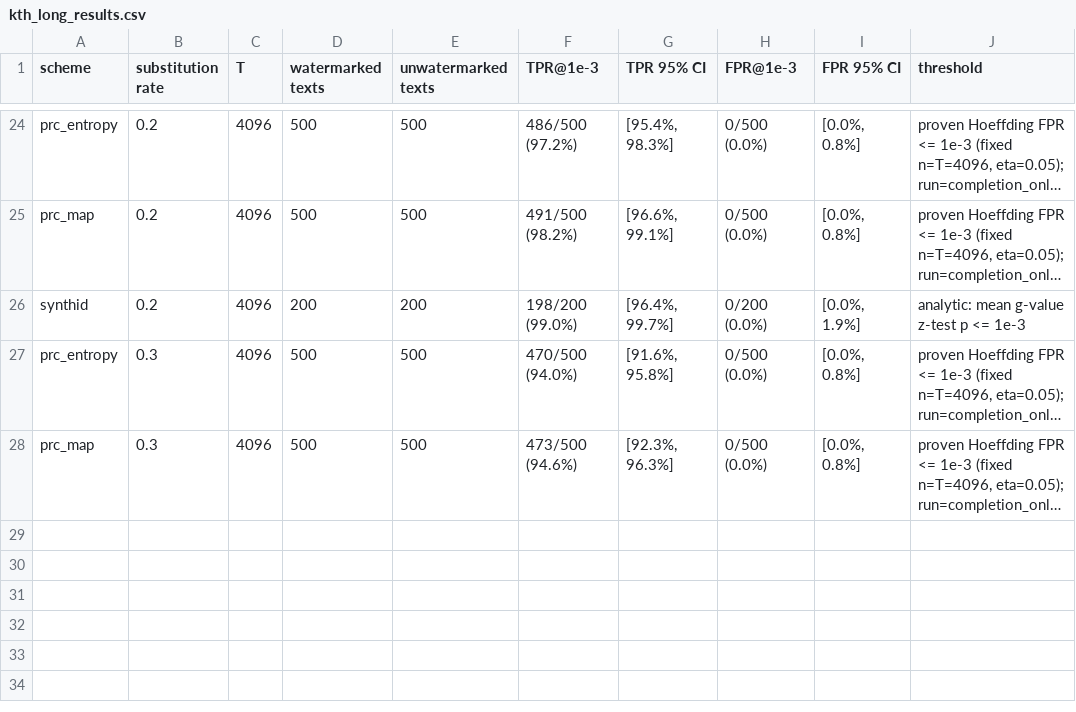
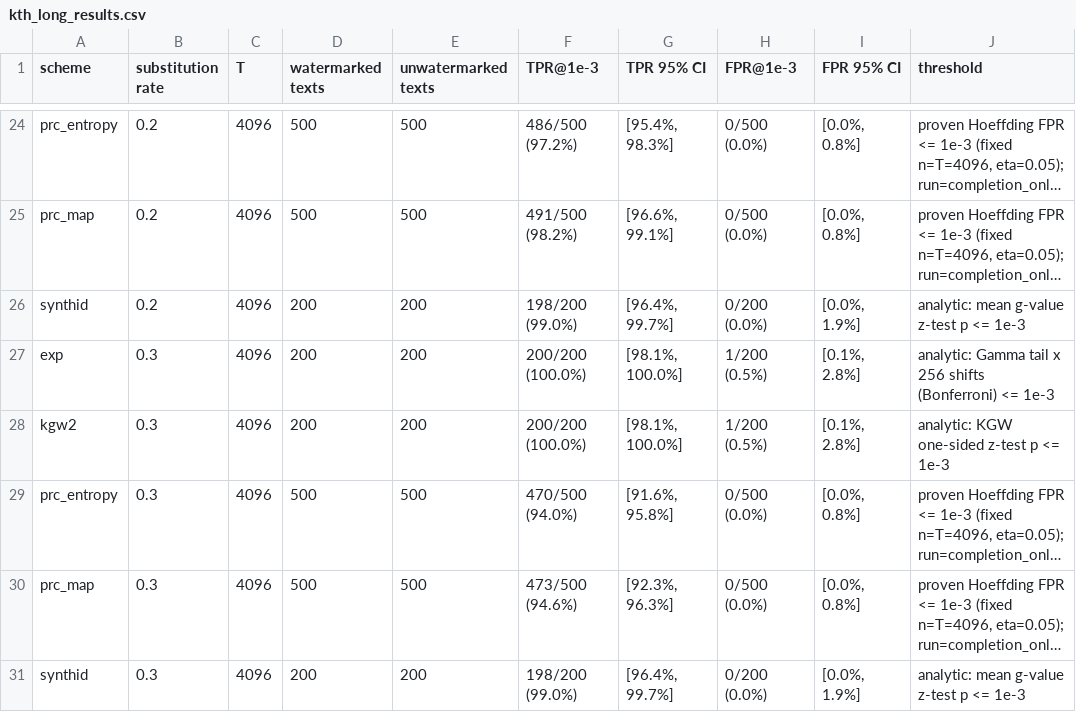
Before and after one commit to Anurag461/Pseudorandom-Code-Watermark, a CSV file: outputs/attacks/kth_long_results.csv, drawn as a sheet; only a part is shown, gaps mark what is left out; long unchanged cells end in …; the diff names each change by its address in the sheet, - before the commit and + after, or states it on an @@ line.

```diff
--- a/outputs/attacks/kth_long_results.csv
+++ b/outputs/attacks/kth_long_results.csv
+row 27: exp | 0.3 | 4096 | 200 | 200 | 200/200 (100.0%) | [98.1%, 100.0%] | 1/200 (0.5%) | [0.1%, 2.8%] | analytic: Gamma tail x 256 shifts (Bonferroni) <= 1e-3
+row 28: kgw2 | 0.3 | 4096 | 200 | 200 | 200/200 (100.0%) | [98.1%, 100.0%] | 1/200 (0.5%) | [0.1%, 2.8%] | analytic: KGW one-sided z-test p <= 1e-3
+row 31: synthid | 0.3 | 4096 | 200 | 200 | 198/200 (99.0%) | [96.4%, 99.7%] | 0/200 (0.0%) | [0.0%, 1.9%] | analytic: mean g-value z-test p <= 1e-3
```
Also changed, not shown: 2 other files.
